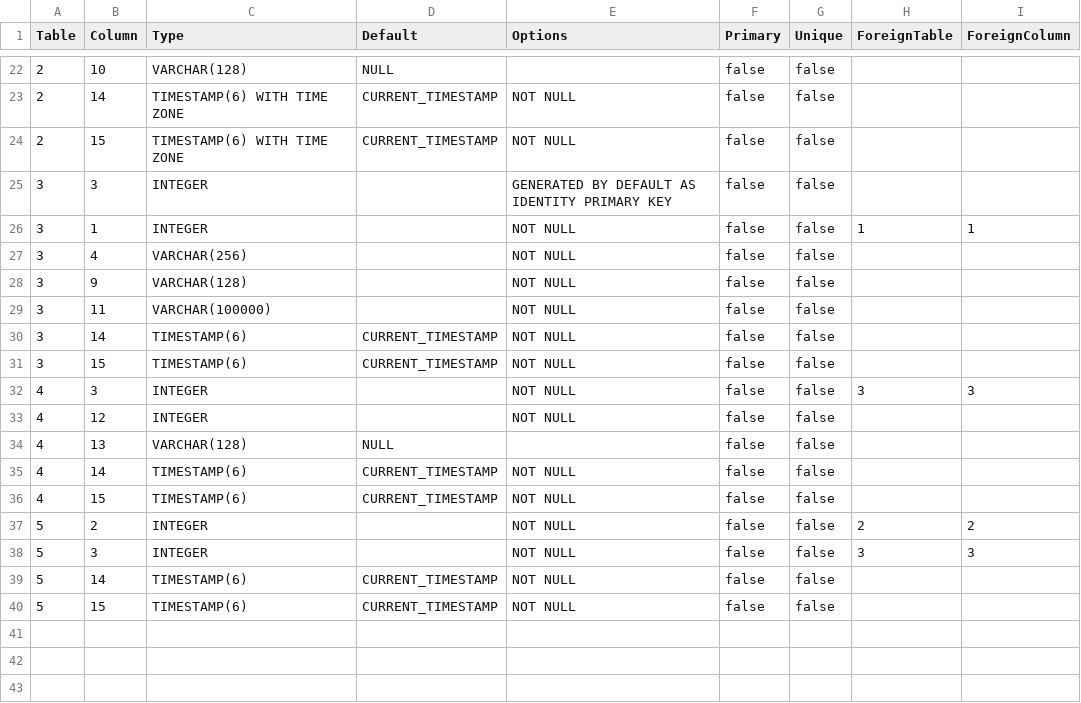
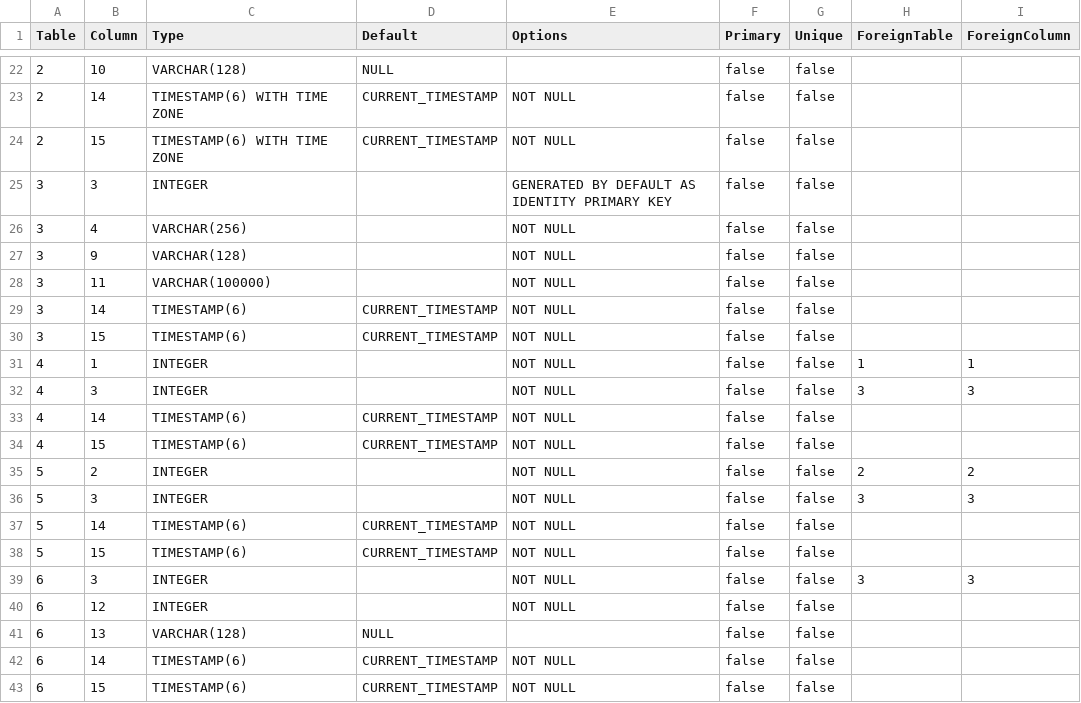
Before and after one commit to prrvchr/dDriveOOo, a CSV file: uno/lib/uno/card/hsqldb/TableColumn.csv, drawn as a sheet; only a part is shown, gaps mark what is left out.

```diff
--- a/uno/lib/uno/card/hsqldb/TableColumn.csv
+++ b/uno/lib/uno/card/hsqldb/TableColumn.csv
@@ -25,3 +25,2 @@ Table|Column|Type|Default|Options|Primary|Unique|ForeignTable|ForeignColumn
 3|3|INTEGER||GENERATED BY DEFAULT AS IDENTITY PRIMARY KEY|false|false||
-3|1|INTEGER||NOT NULL|false|false|1|1
 3|4|VARCHAR(256)||NOT NULL|false|false||
@@ -31,5 +30,4 @@ Table|Column|Type|Default|Options|Primary|Unique|ForeignTable|ForeignColumn
 3|15|TIMESTAMP(6)|CURRENT_TIMESTAMP|NOT NULL|false|false||
+4|1|INTEGER||NOT NULL|false|false|1|1
 4|3|INTEGER||NOT NULL|false|false|3|3
-4|12|INTEGER||NOT NULL|false|false||
-4|13|VARCHAR(128)|NULL||false|false||
 4|14|TIMESTAMP(6)|CURRENT_TIMESTAMP|NOT NULL|false|false||
@@ -40 +38,6 @@ Table|Column|Type|Default|Options|Primary|Unique|ForeignTable|ForeignColumn
 5|15|TIMESTAMP(6)|CURRENT_TIMESTAMP|NOT NULL|false|false||
+6|3|INTEGER||NOT NULL|false|false|3|3
+6|12|INTEGER||NOT NULL|false|false||
+6|13|VARCHAR(128)|NULL||false|false||
+6|14|TIMESTAMP(6)|CURRENT_TIMESTAMP|NOT NULL|false|false||
+6|15|TIMESTAMP(6)|CURRENT_TIMESTAMP|NOT NULL|false|false||
```
Also changed, not shown: 7 other files.
